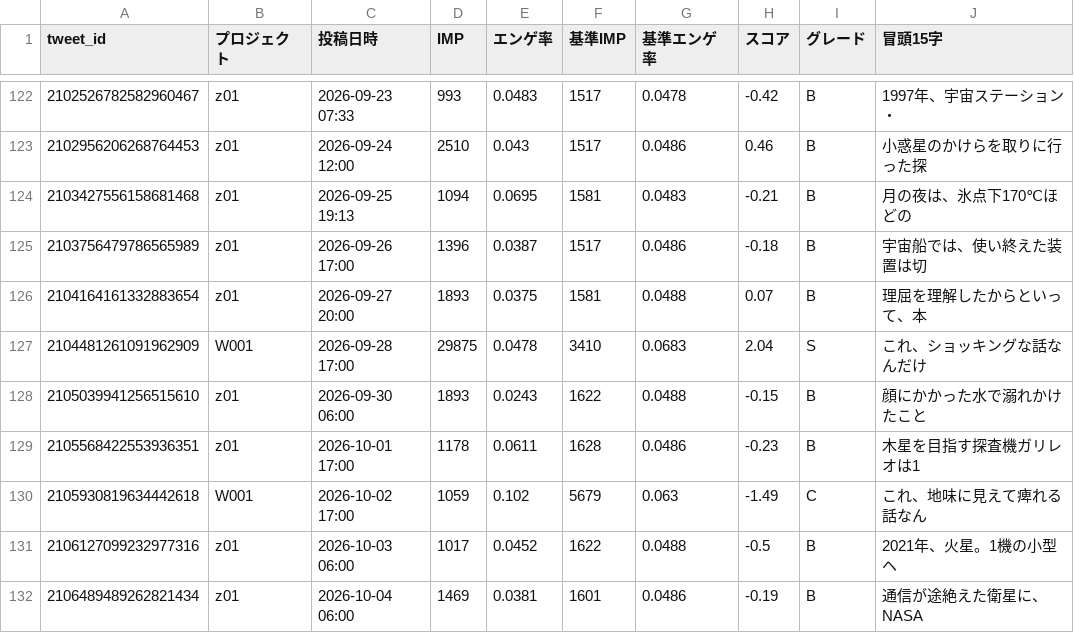
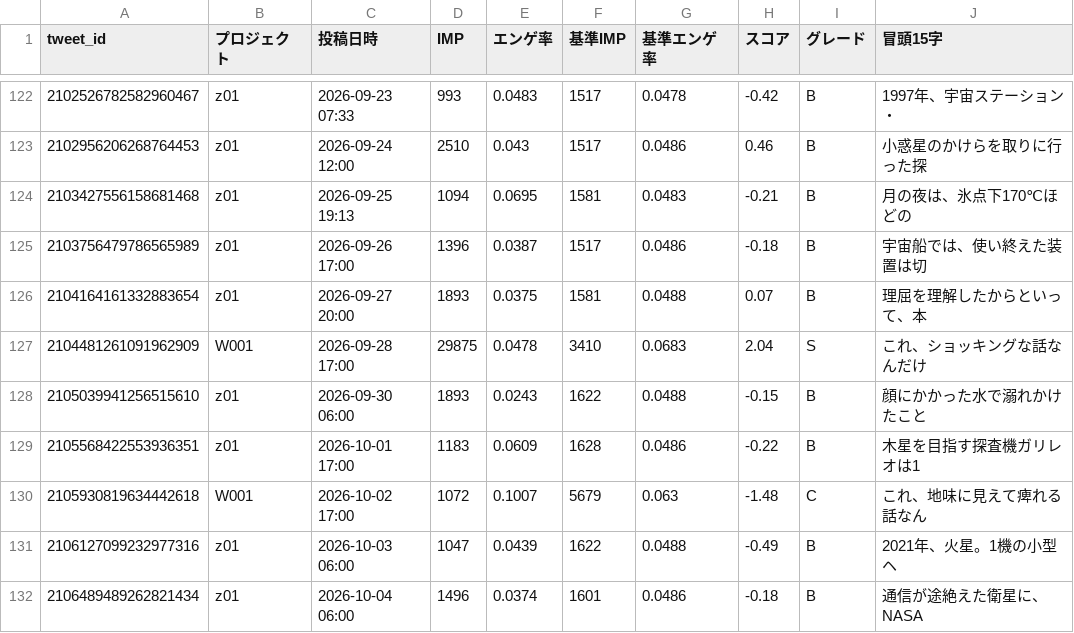
Before and after one commit to useakat/xClaude, a CSV file: logs/buzz_scores.csv, drawn as a sheet; only a part is shown, gaps mark what is left out.

```diff
--- a/logs/buzz_scores.csv
+++ b/logs/buzz_scores.csv
@@ -128,5 +128,5 @@ tweet_id,プロジェクト,投稿日時,IMP,エンゲ率,基準IMP,基準エン
 2105039941256515610,z01,2026-09-30 06:00,1893,0.0243,1622,0.0488,-0.15,B,顔にかかった水で溺れかけたこと
-2105568422553936351,z01,2026-10-01 17:00,1178,0.0611,1628,0.0486,-0.23,B,木星を目指す探査機ガリレオは1
-2105930819634442618,W001,2026-10-02 17:00,1059,0.102,5679,0.063,-1.49,C,これ、地味に見えて痺れる話なん
-2106127099232977316,z01,2026-10-03 06:00,1017,0.0452,1622,0.0488,-0.5,B,2021年、火星。1機の小型ヘ
-2106489489262821434,z01,2026-10-04 06:00,1469,0.0381,1601,0.0486,-0.19,B,通信が途絶えた衛星に、NASA
+2105568422553936351,z01,2026-10-01 17:00,1183,0.0609,1628,0.0486,-0.22,B,木星を目指す探査機ガリレオは1
+2105930819634442618,W001,2026-10-02 17:00,1072,0.1007,5679,0.063,-1.48,C,これ、地味に見えて痺れる話なん
+2106127099232977316,z01,2026-10-03 06:00,1047,0.0439,1622,0.0488,-0.49,B,2021年、火星。1機の小型ヘ
+2106489489262821434,z01,2026-10-04 06:00,1496,0.0374,1601,0.0486,-0.18,B,通信が途絶えた衛星に、NASA
```
Also changed, not shown: logs/w001_imp_daily.csv, 1 other file.
